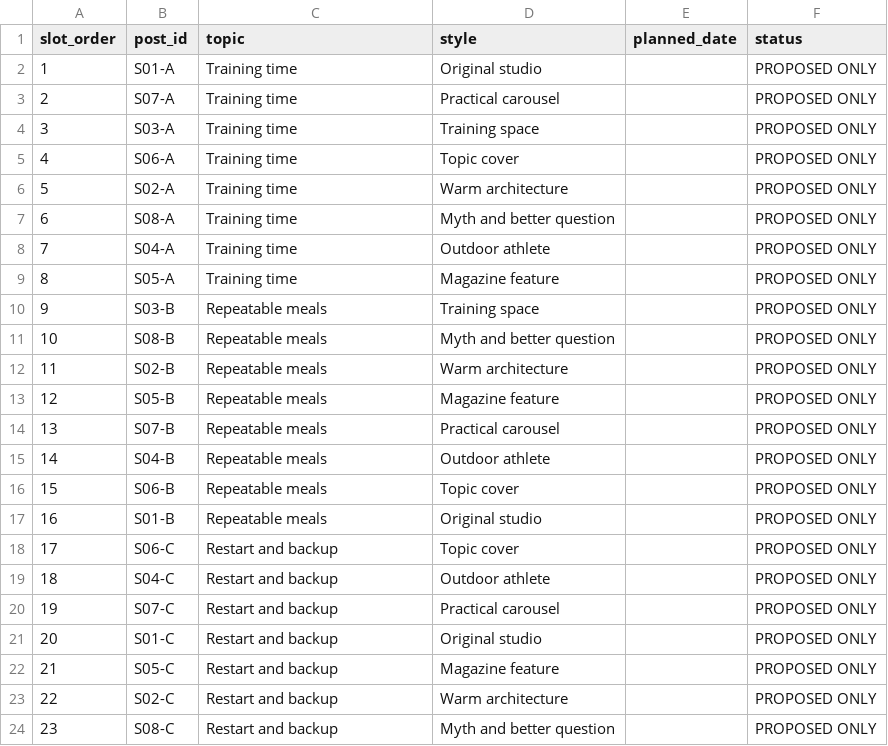
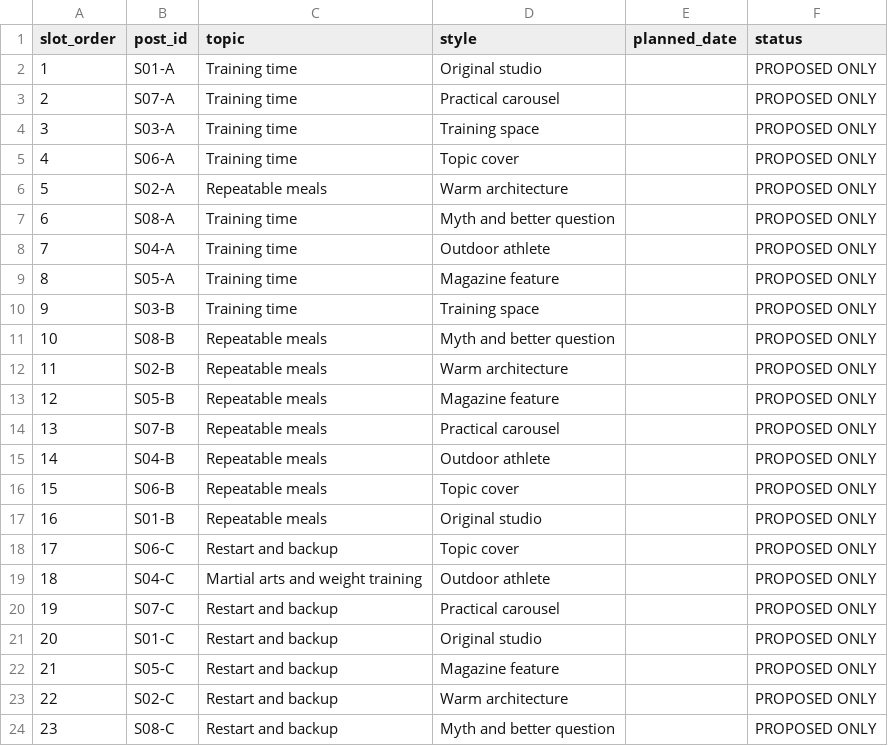
Before and after one commit to RagnarD213/abs-by-ai, a CSV file: output/studio-post-test-24-20260929/proposed-rotation.csv, drawn as a sheet; only a part is shown.

```diff
--- a/output/studio-post-test-24-20260929/proposed-rotation.csv
+++ b/output/studio-post-test-24-20260929/proposed-rotation.csv
@@ -5,3 +5,3 @@ slot_order,post_id,topic,style,planned_date,status
 4,S06-A,Training time,Topic cover,,PROPOSED ONLY
-5,S02-A,Training time,Warm architecture,,PROPOSED ONLY
+5,S02-A,Repeatable meals,Warm architecture,,PROPOSED ONLY
 6,S08-A,Training time,Myth and better question,,PROPOSED ONLY
@@ -9,3 +9,3 @@ slot_order,post_id,topic,style,planned_date,status
 8,S05-A,Training time,Magazine feature,,PROPOSED ONLY
-9,S03-B,Repeatable meals,Training space,,PROPOSED ONLY
+9,S03-B,Training time,Training space,,PROPOSED ONLY
 10,S08-B,Repeatable meals,Myth and better question,,PROPOSED ONLY
@@ -18,3 +18,3 @@ slot_order,post_id,topic,style,planned_date,status
 17,S06-C,Restart and backup,Topic cover,,PROPOSED ONLY
-18,S04-C,Restart and backup,Outdoor athlete,,PROPOSED ONLY
+18,S04-C,Martial arts and weight training,Outdoor athlete,,PROPOSED ONLY
 19,S07-C,Restart and backup,Practical carousel,,PROPOSED ONLY
```
Also changed, not shown: output/studio-post-test-24-20260929/results-ledger.csv, 18 other files.
